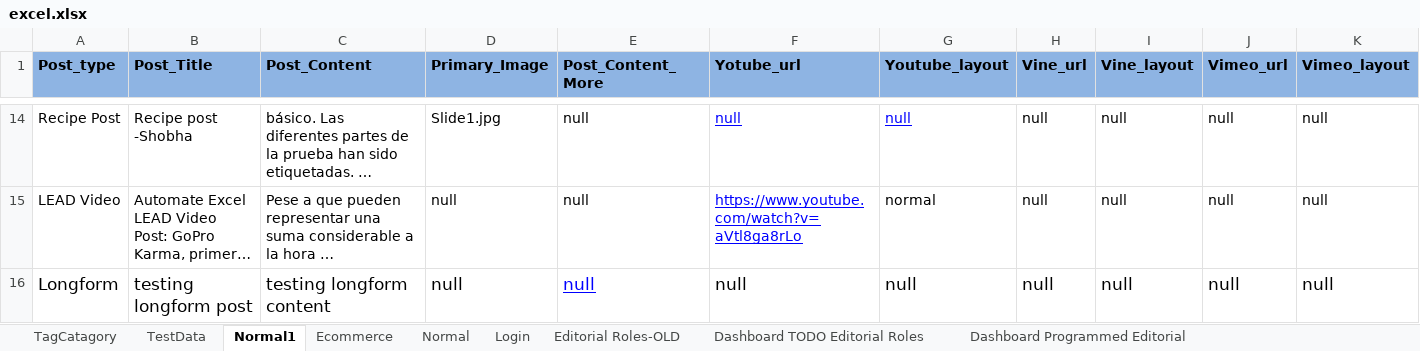
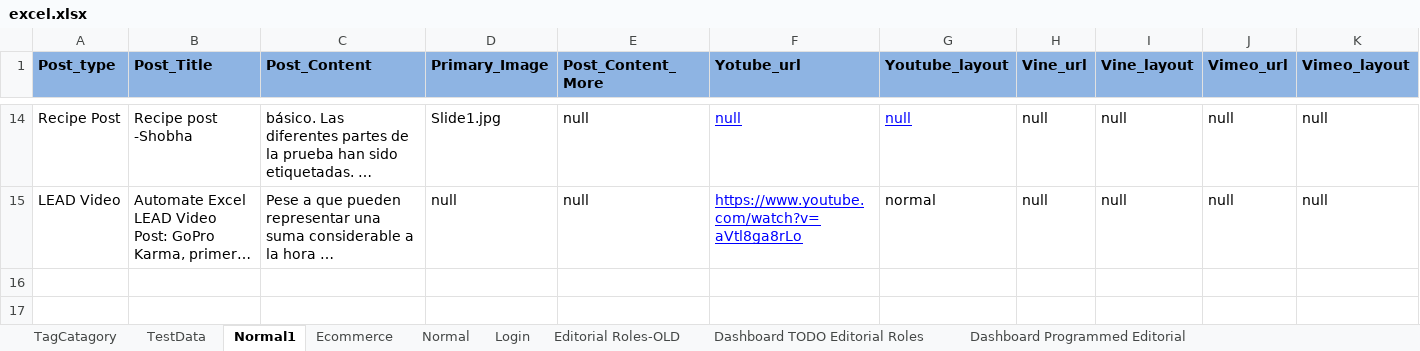
Before and after one commit to ShobhaAml/AutomationScript, an Excel workbook: Aml_automation/src/Common/excel.xlsx, sheet Normal1, drawn as a sheet; only a part is shown, gaps mark what is left out; long unchanged cells end in …; values as stored, in another font and other column widths than the file's, no borders; charts and pictures not drawn; rows hold the shown columns only; the diff names each change by its address in the sheet, - before the commit and + after, or states it on an @@ line.

Commit message:
Excel sheet fixes along with Login scripts

```diff
--- a/Aml_automation/src/Common/excel.xlsx (sheet Normal1)
+++ b/Aml_automation/src/Common/excel.xlsx (sheet Normal1)
-row 16: Longform | testing longform post | testing longform content | null | null | null | null | null | null | null | null
```
Also changed, not shown: sheet Normal, charts or pictures, 2 other files.
